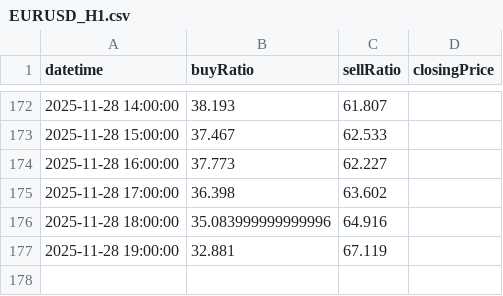
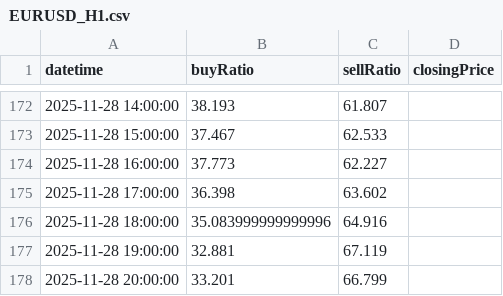
Before and after one commit to infoosugi-creator/public-bias-data, a CSV file: EURUSD_H1.csv, drawn as a sheet; only a part is shown, gaps mark what is left out.

Commit message:
Update EURUSD_H1.csv from GAS

```diff
--- a/EURUSD_H1.csv
+++ b/EURUSD_H1.csv
@@ -177 +177,2 @@ datetime,buyRatio,sellRatio,closingPrice
 2025-11-28 19:00:00,32.881,67.119,
+2025-11-28 20:00:00,33.201,66.799,
```
